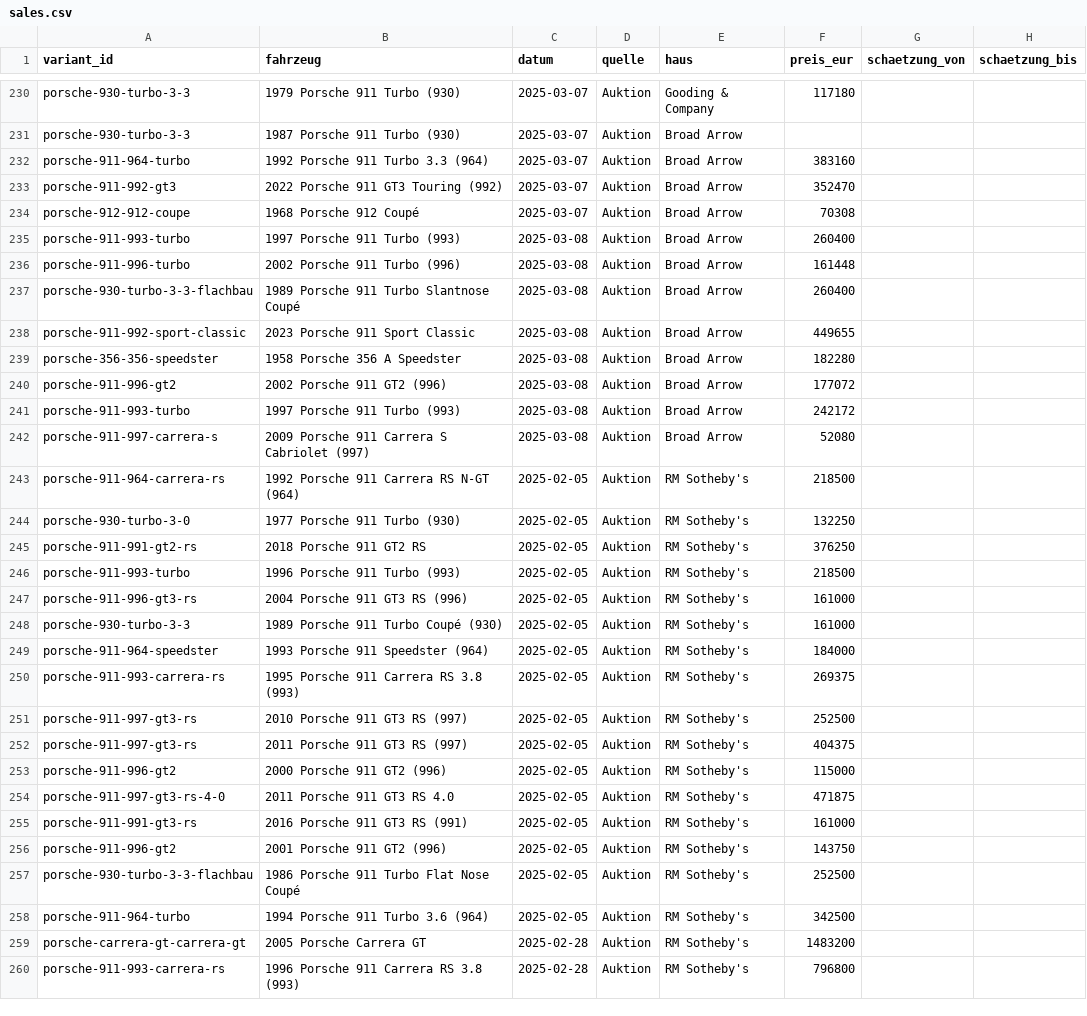
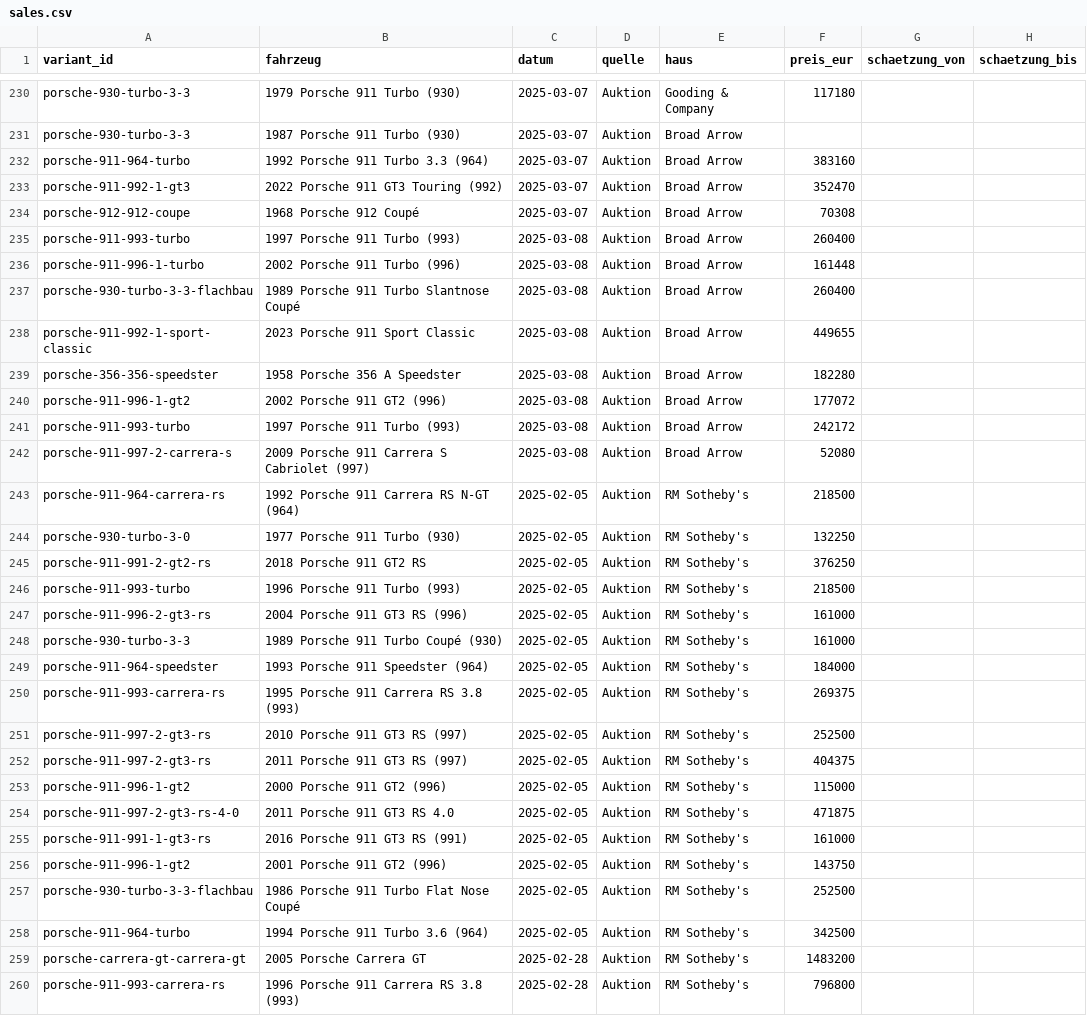
Before and after one commit to Hottorun/MIP, a CSV file: motrkt/src/data/real/sales.csv, drawn as a sheet; only a part is shown, gaps mark what is left out; the diff covers the shown part only; the diff names each change by its address in the sheet, - before the commit and + after, or states it on an @@ line.

```diff
--- a/motrkt/src/data/real/sales.csv
+++ b/motrkt/src/data/real/sales.csv
-A233 (variant_id): porsche-911-992-gt3
+A233 (variant_id): porsche-911-992-1-gt3
-A236 (variant_id): porsche-911-996-turbo
+A236 (variant_id): porsche-911-996-1-turbo
-A238 (variant_id): porsche-911-992-sport-classic
+A238 (variant_id): porsche-911-992-1-sport-classic
-A240 (variant_id): porsche-911-996-gt2
+A240 (variant_id): porsche-911-996-1-gt2
-A242 (variant_id): porsche-911-997-carrera-s
+A242 (variant_id): porsche-911-997-2-carrera-s
-A245 (variant_id): porsche-911-991-gt2-rs
+A245 (variant_id): porsche-911-991-2-gt2-rs
-A247 (variant_id): porsche-911-996-gt3-rs
+A247 (variant_id): porsche-911-996-2-gt3-rs
-A251:A252 (variant_id): porsche-911-997-gt3-rs
+A251:A252 (variant_id): porsche-911-997-2-gt3-rs
-A253 (variant_id): porsche-911-996-gt2
+A253 (variant_id): porsche-911-996-1-gt2
-A254 (variant_id): porsche-911-997-gt3-rs-4-0
+A254 (variant_id): porsche-911-997-2-gt3-rs-4-0
-A255 (variant_id): porsche-911-991-gt3-rs
+A255 (variant_id): porsche-911-991-1-gt3-rs
-A256 (variant_id): porsche-911-996-gt2
+A256 (variant_id): porsche-911-996-1-gt2
```
Also changed, not shown: 82 edited cells elsewhere in this file, 9 other files.
